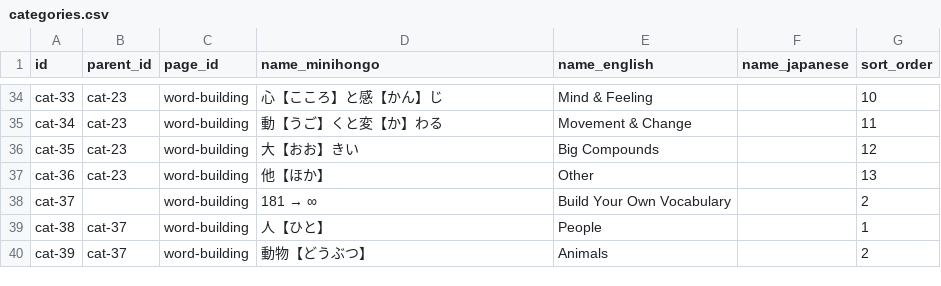
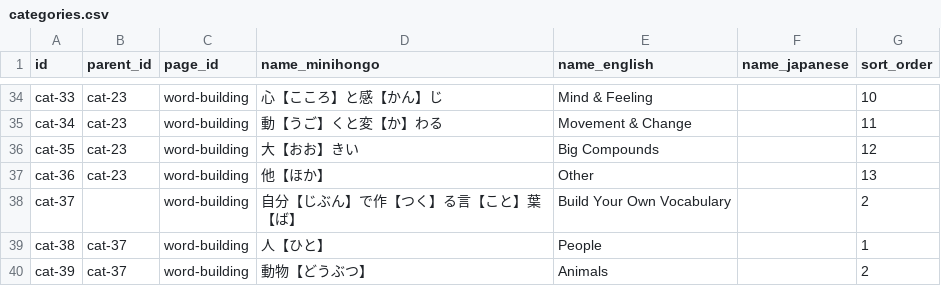
Before and after one commit to KakkoiDev/minihongo, a CSV file: data/categories.csv, drawn as a sheet; only a part is shown, gaps mark what is left out.

```diff
--- a/data/categories.csv
+++ b/data/categories.csv
@@ -37,3 +37,3 @@ cat-35,cat-23,word-building,大【おお】きい,Big Compounds,,12
 cat-36,cat-23,word-building,他【ほか】,Other,,13
-cat-37,,word-building,181 → ∞,Build Your Own Vocabulary,,2
+cat-37,,word-building,自分【じぶん】で作【つく】る言【こと】葉【ば】,Build Your Own Vocabulary,,2
 cat-38,cat-37,word-building,人【ひと】,People,,1
```
Also changed, not shown: 2 other files.
